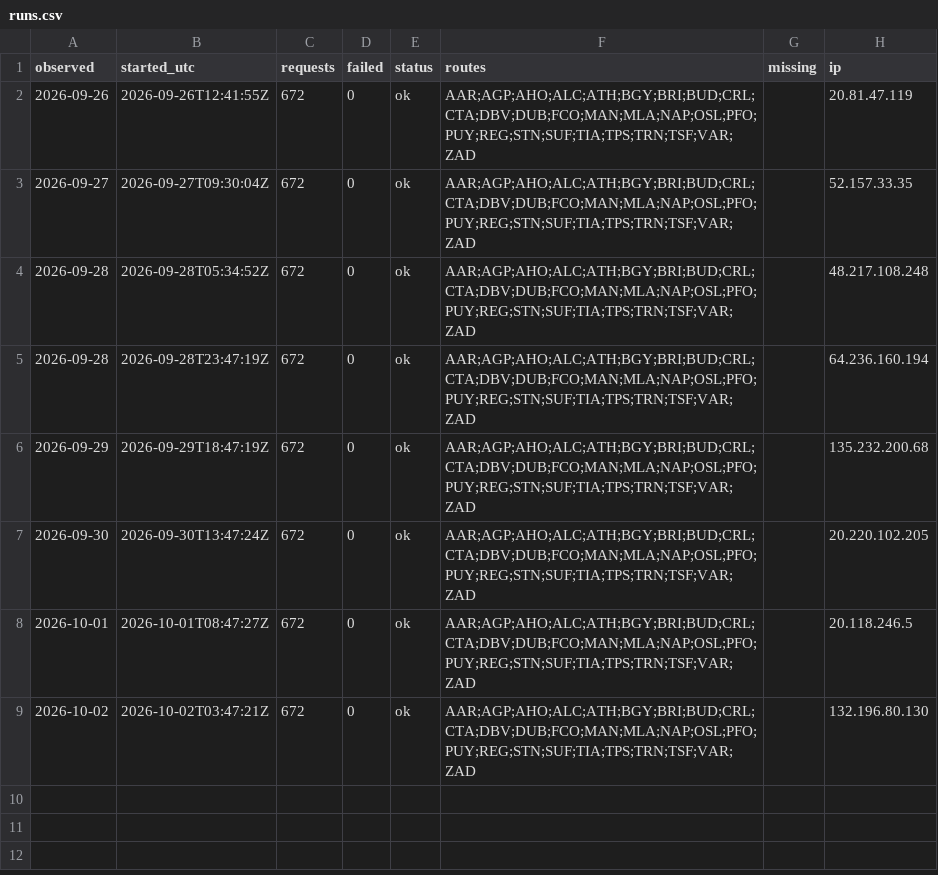
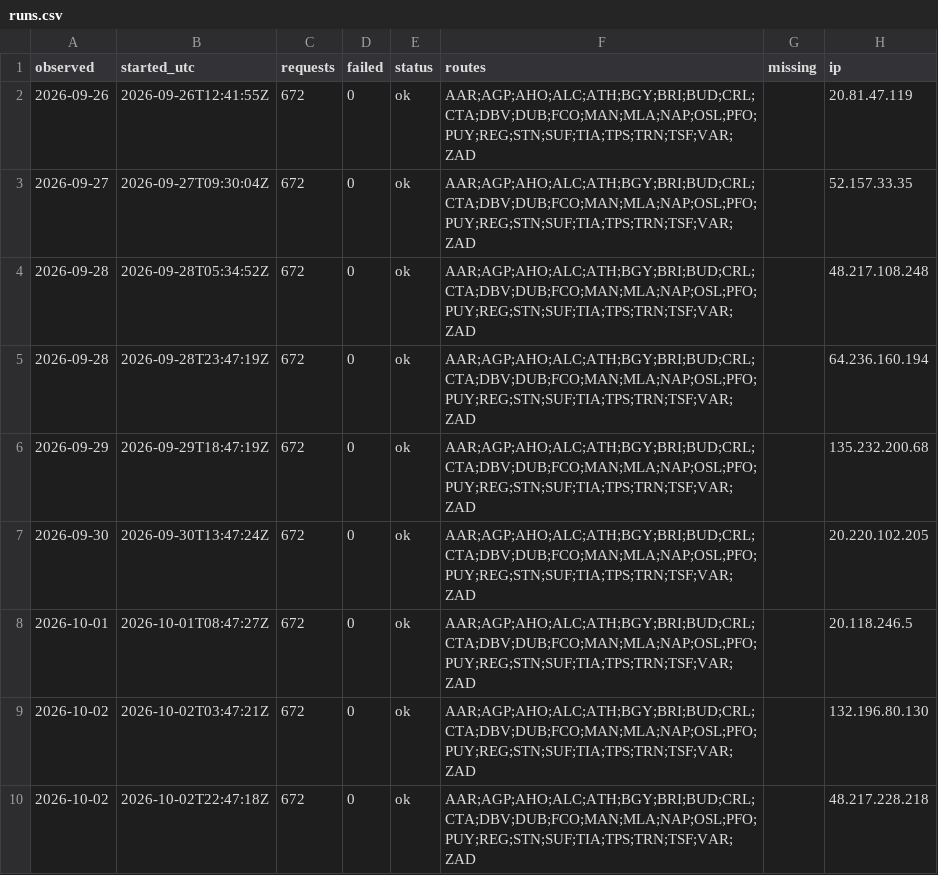
Before and after one commit to areqq/lcj-fares, a CSV file: data/KTW/runs.csv, drawn as a sheet; the diff names each change by its address in the sheet, - before the commit and + after, or states it on an @@ line.

```diff
--- a/data/KTW/runs.csv
+++ b/data/KTW/runs.csv
+row 10: 2026-10-02 | 2026-10-02T22:47:18Z | 672 | 0 | ok | AAR;AGP;AHO;ALC;ATH;BGY;BRI;BUD;CRL;CTA;DBV;DUB;FCO;MAN;MLA;NAP;OSL;PFO;PUY;REG;STN;SUF;TIA;TPS;TRN;TSF;VAR;ZAD |  | 48.217.228.218
```
Also changed, not shown: 1 other file.
